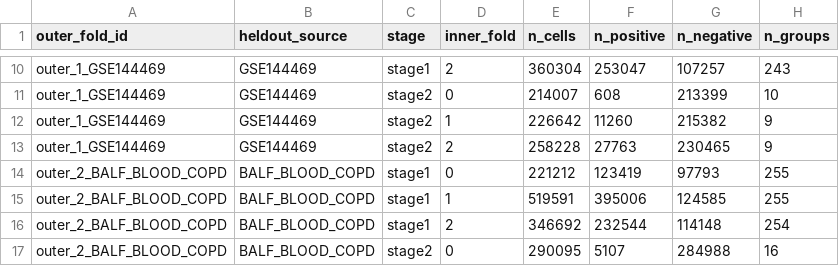
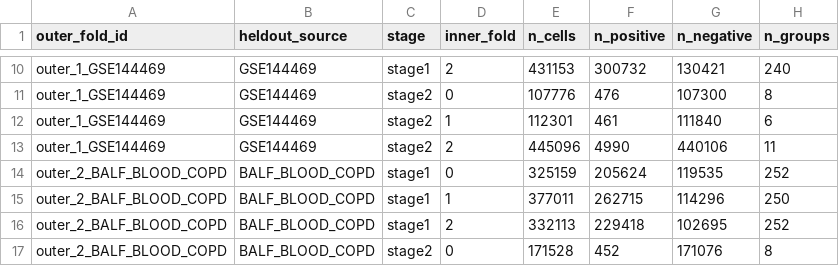
Before and after one commit to LikaiTan/gdTAI, a CSV file: Integrated_dataset/tables/gdT_prediction/gdtai_v4_preflight/inner_split_balance.csv, drawn as a sheet; only a part is shown, gaps mark what is left out; the diff covers the shown part only; the diff names each change by its address in the sheet, - before the commit and + after, or states it on an @@ line.

```diff
--- a/Integrated_dataset/tables/gdT_prediction/gdtai_v4_preflight/inner_split_balance.csv
+++ b/Integrated_dataset/tables/gdT_prediction/gdtai_v4_preflight/inner_split_balance.csv
-E10 (n_cells): 360304
+E10 (n_cells): 431153
-F10 (n_positive): 253047
+F10 (n_positive): 300732
-G10 (n_negative): 107257
+G10 (n_negative): 130421
-H10 (n_groups): 243
+H10 (n_groups): 240
-E11 (n_cells): 214007
+E11 (n_cells): 107776
-F11 (n_positive): 608
+F11 (n_positive): 476
-G11 (n_negative): 213399
+G11 (n_negative): 107300
-H11 (n_groups): 10
+H11 (n_groups): 8
-E12 (n_cells): 226642
+E12 (n_cells): 112301
-F12 (n_positive): 11260
+F12 (n_positive): 461
-G12 (n_negative): 215382
+G12 (n_negative): 111840
-H12 (n_groups): 9
+H12 (n_groups): 6
-E13 (n_cells): 258228
+E13 (n_cells): 445096
-F13 (n_positive): 27763
+F13 (n_positive): 4990
-G13 (n_negative): 230465
+G13 (n_negative): 440106
-H13 (n_groups): 9
+H13 (n_groups): 11
-E14 (n_cells): 221212
+E14 (n_cells): 325159
-F14 (n_positive): 123419
+F14 (n_positive): 205624
-G14 (n_negative): 97793
+G14 (n_negative): 119535
-H14 (n_groups): 255
+H14 (n_groups): 252
-E15 (n_cells): 519591
+E15 (n_cells): 377011
-F15 (n_positive): 395006
+F15 (n_positive): 262715
-G15 (n_negative): 124585
+G15 (n_negative): 114296
-H15 (n_groups): 255
+H15 (n_groups): 250
-E16 (n_cells): 346692
+E16 (n_cells): 332113
-F16 (n_positive): 232544
+F16 (n_positive): 229418
-G16 (n_negative): 114148
+G16 (n_negative): 102695
-H16 (n_groups): 254
+H16 (n_groups): 252
-E17 (n_cells): 290095
+E17 (n_cells): 171528
-F17 (n_positive): 5107
+F17 (n_positive): 452
-G17 (n_negative): 284988
+G17 (n_negative): 171076
-H17 (n_groups): 16
+H17 (n_groups): 8
```
Also changed, not shown: 39 edited cells elsewhere in this file, Integrated_dataset/tables/gdT_prediction/gdtai_v4_preflight/cd4_treg_recall_cost_by_group.csv, Integrated_dataset/tables/gdT_prediction/gdtai_v4_preflight/cd4_treg_recall_cost_by_source.csv, 20 other files.
